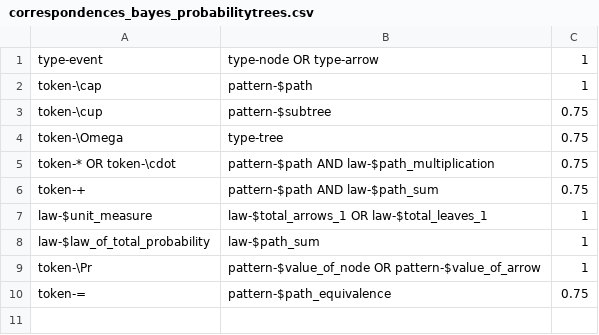
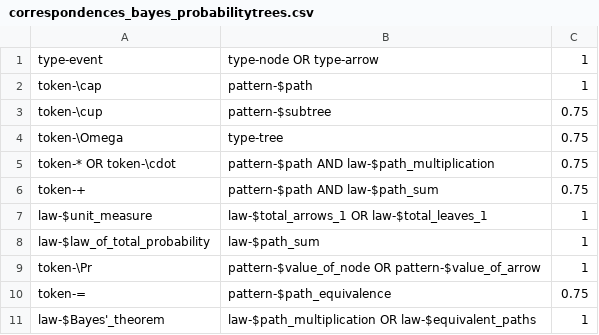
Before and after one commit to rep2rep/robin, a CSV file: tables/correspondences_bayes_probabilitytrees.csv, drawn as a sheet; the diff names each change by its address in the sheet, - before the commit and + after, or states it on an @@ line.

Commit message:
table update

```diff
--- a/tables/correspondences_bayes_probabilitytrees.csv
+++ b/tables/correspondences_bayes_probabilitytrees.csv
+row 11: law-$Bayes'_theorem | law-$path_multiplication OR law-$equivalent_paths | 1
```
